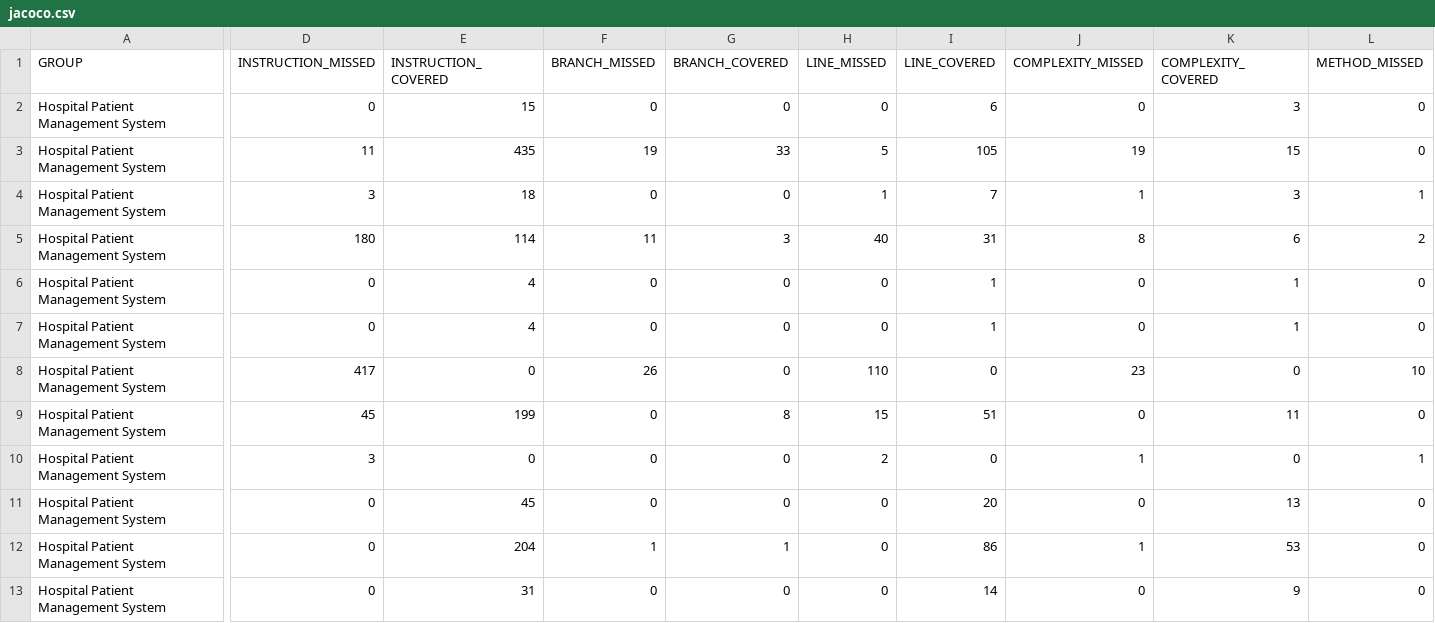
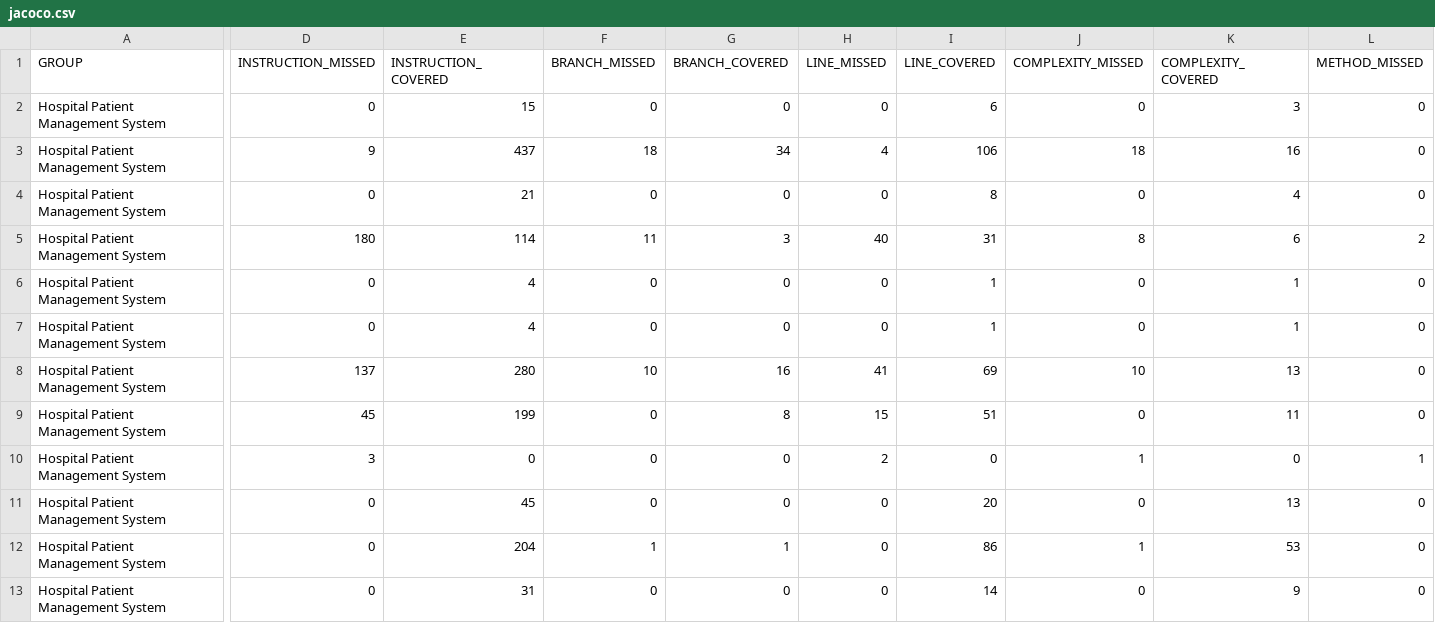
Before and after one commit to hjstephan/hospital-system, a CSV file: doc/jacoco/jacoco.csv, drawn as a sheet; only a part is shown, gaps mark what is left out; removed rows and columns are numbered as before the commit, all else as after; rows hold the shown columns only; the diff covers the shown part only; the diff names each change by its address in the sheet, - before the commit and + after, or states it on an @@ line.

```diff
--- a/doc/jacoco/jacoco.csv
+++ b/doc/jacoco/jacoco.csv
-D3 (INSTRUCTION_MISSED): 11
+D3 (INSTRUCTION_MISSED): 9
-E3 (INSTRUCTION_COVERED): 435
+E3 (INSTRUCTION_COVERED): 437
-F3 (BRANCH_MISSED): 19
+F3 (BRANCH_MISSED): 18
-G3 (BRANCH_COVERED): 33
+G3 (BRANCH_COVERED): 34
-H3 (LINE_MISSED): 5
+H3 (LINE_MISSED): 4
-I3 (LINE_COVERED): 105
+I3 (LINE_COVERED): 106
-J3 (COMPLEXITY_MISSED): 19
+J3 (COMPLEXITY_MISSED): 18
-K3 (COMPLEXITY_COVERED): 15
+K3 (COMPLEXITY_COVERED): 16
-D4 (INSTRUCTION_MISSED): 3
+D4 (INSTRUCTION_MISSED): 0
-E4 (INSTRUCTION_COVERED): 18
+E4 (INSTRUCTION_COVERED): 21
-H4 (LINE_MISSED): 1
+H4 (LINE_MISSED): 0
-I4 (LINE_COVERED): 7
+I4 (LINE_COVERED): 8
-J4 (COMPLEXITY_MISSED): 1
+J4 (COMPLEXITY_MISSED): 0
-K4 (COMPLEXITY_COVERED): 3
+K4 (COMPLEXITY_COVERED): 4
-L4 (METHOD_MISSED): 1
+L4 (METHOD_MISSED): 0
-row 8: Hospital Patient Management System | 417 | 0 | 26 | 0 | 110 | 0 | 23 | 0 | 10
+row 8: Hospital Patient Management System | 137 | 280 | 10 | 16 | 41 | 69 | 10 | 13 | 0
```
Also changed, not shown: 1 edited cell elsewhere in this file, 16 other files.
